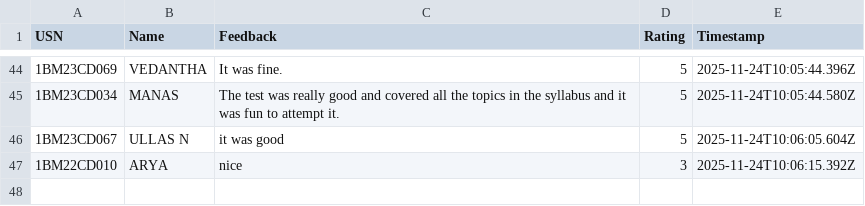
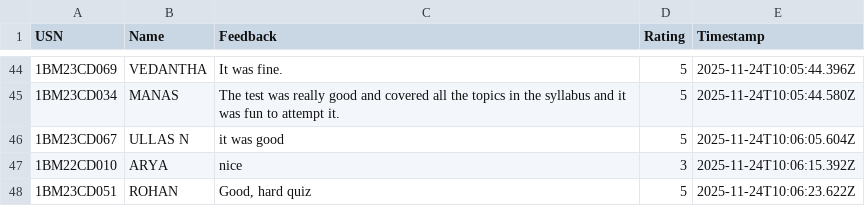
Before and after one commit to Kalyancds/time-series-quiz, a CSV file: feedback.csv, drawn as a sheet; only a part is shown, gaps mark what is left out; the diff names each change by its address in the sheet, - before the commit and + after, or states it on an @@ line.

Commit message:
Append to feedback.csv

```diff
--- a/feedback.csv
+++ b/feedback.csv
+row 48: 1BM23CD051 | ROHAN | Good, hard quiz | 5 | 2025-11-24T10:06:23.622Z
```
